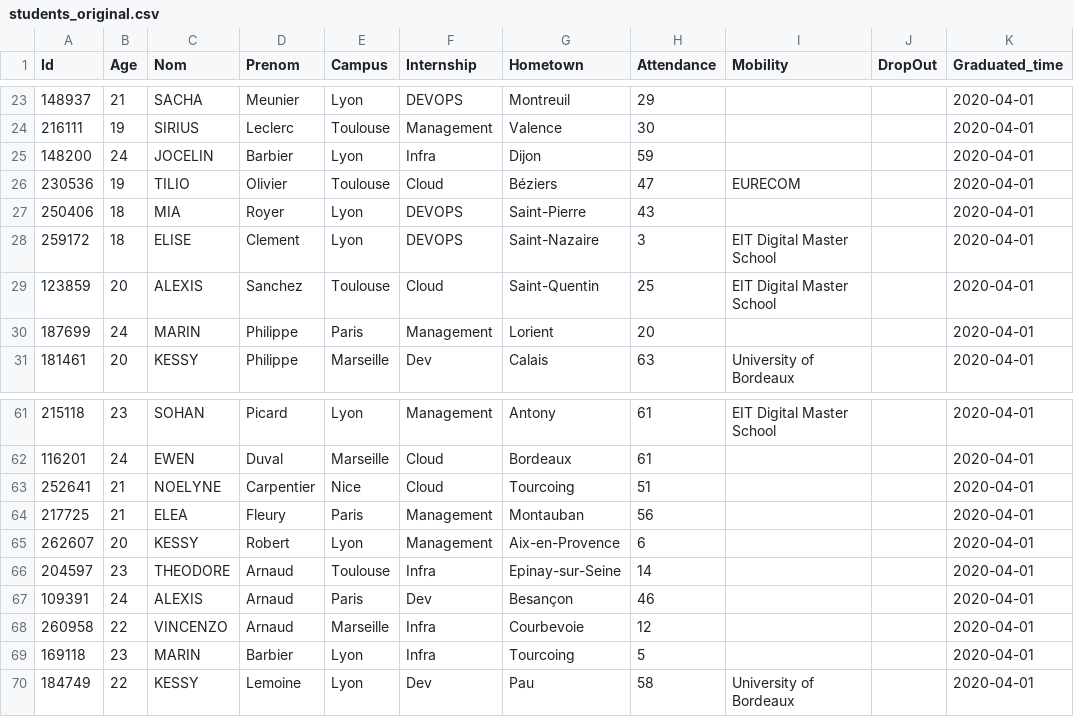
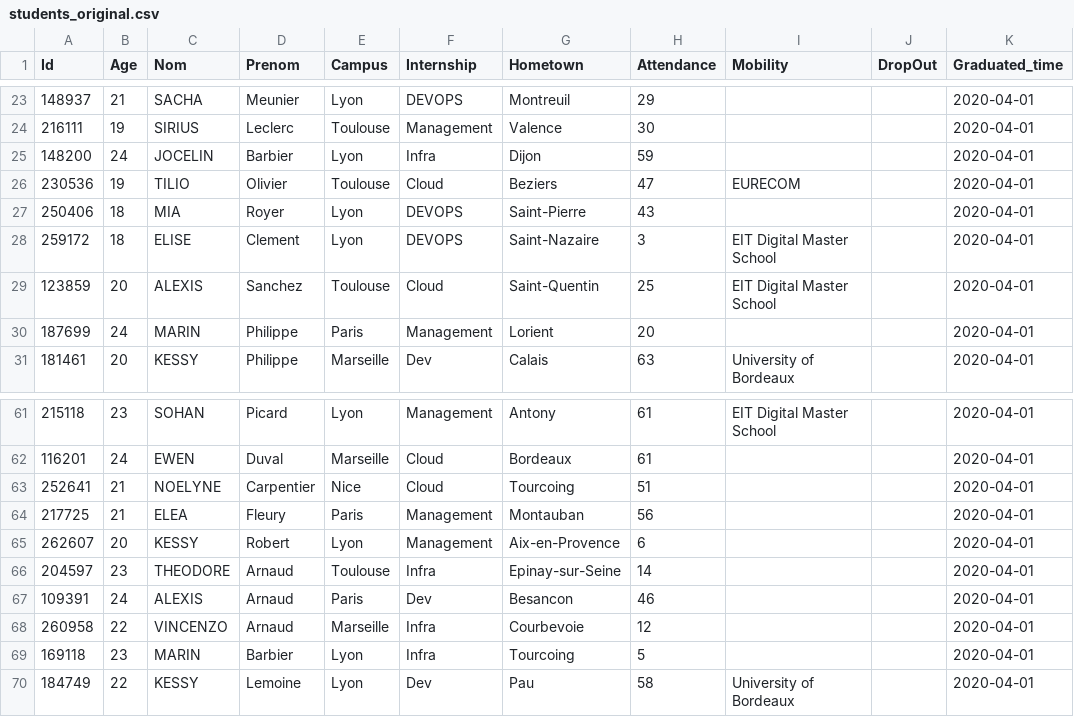
Before and after one commit to pcathos/5DATA-processing, a CSV file: students_original.csv, drawn as a sheet; only a part is shown, gaps mark what is left out; the diff names each change by its address in the sheet, - before the commit and + after, or states it on an @@ line.

Commit message:
Update students_original.csv

```diff
--- a/students_original.csv
+++ b/students_original.csv
-G26 (Hometown): Béziers
+G26 (Hometown): Beziers
-G67 (Hometown): Besançon
+G67 (Hometown): Besancon
```
